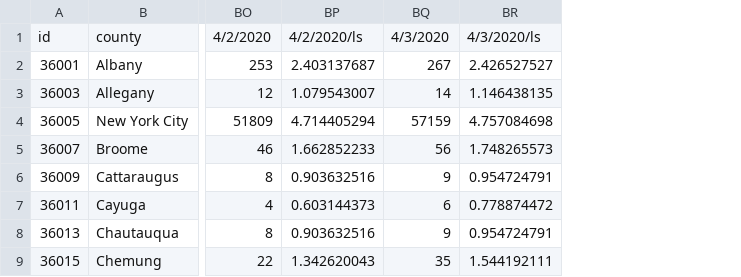
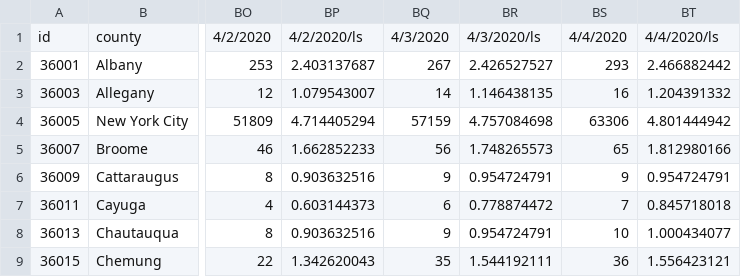
Before and after one commit to PEESEgroup/PEESE-COVID19, a CSV file: ny cases by county - ls.csv, drawn as a sheet; only a part is shown, gaps mark what is left out; the diff names each change by its address in the sheet, - before the commit and + after, or states it on an @@ line.

```diff
--- a/ny cases by county - ls.csv
+++ b/ny cases by county - ls.csv
+column BS, rows 1-9: 4/4/2020 | 293 | 16 | 63306 | 65 | 9 | 7 | 10 | 36
+column BT, rows 1-9: 4/4/2020/ls | 2.466882442 | 1.204391332 | 4.801444942 | 1.812980166 | 0.954724791 | 0.845718018 | 1.000434077 | 1.556423121
```
Also changed, not shown: ny cases by county.csv.
